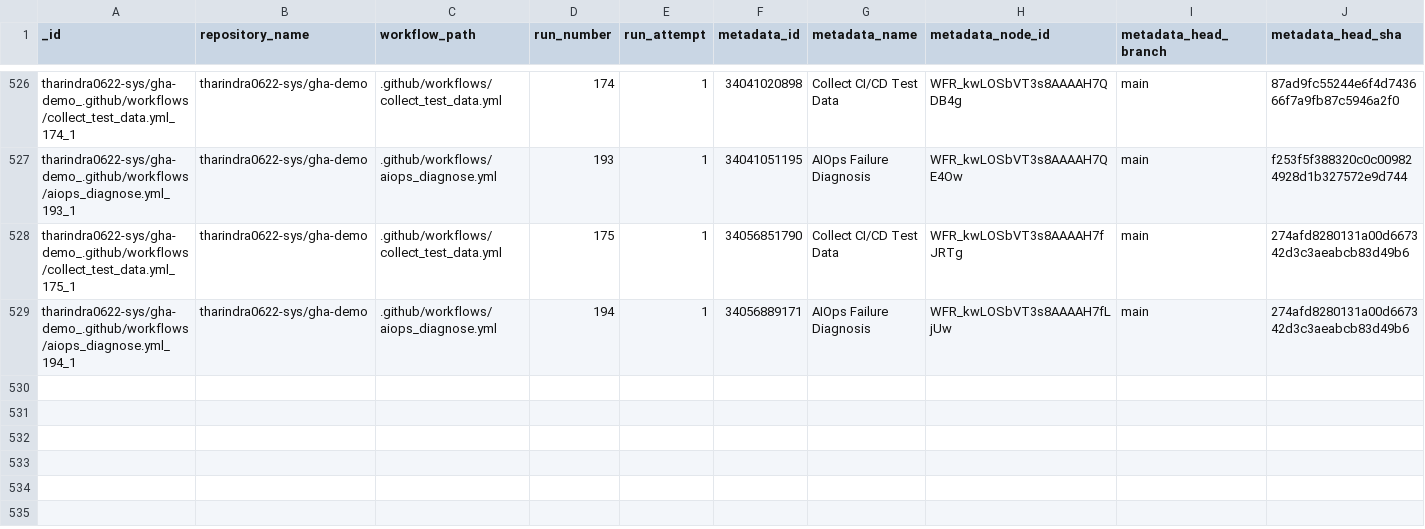
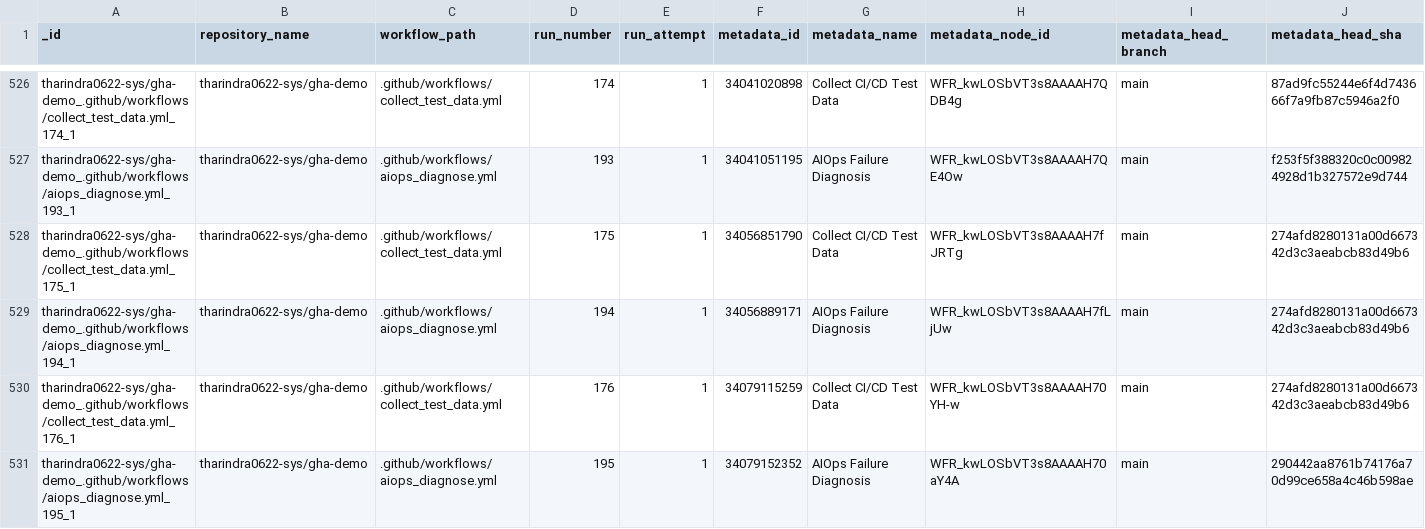
Before and after one commit to tharindra0622-sys/gha-demo, a CSV file: data/predictions.csv, drawn as a sheet; only a part is shown, gaps mark what is left out; rows hold the shown columns only; the diff names each change by its address in the sheet, - before the commit and + after, or states it on an @@ line.

```diff
--- a/data/predictions.csv
+++ b/data/predictions.csv
+row 530: tharindra0622-sys/gha-demo_.github/workflows/collect_test_data.yml_176_1 | tharindra0622-sys/gha-demo | .github/workflows/collect_test_data.yml | 176 | 1 | 34079115259 | Collect CI/CD Test Data | WFR_kwLOSbVT3s8AAAAH70YH-w | main | 274afd8280131a00d667342d3c3aeabcb83d49b6
+row 531: tharindra0622-sys/gha-demo_.github/workflows/aiops_diagnose.yml_195_1 | tharindra0622-sys/gha-demo | .github/workflows/aiops_diagnose.yml | 195 | 1 | 34079152352 | AIOps Failure Diagnosis | WFR_kwLOSbVT3s8AAAAH70aY4A | main | 290442aa8761b74176a70d99ce658a4c46b598ae
```
Also changed, not shown: data/test_data.csv, 1 other file.
